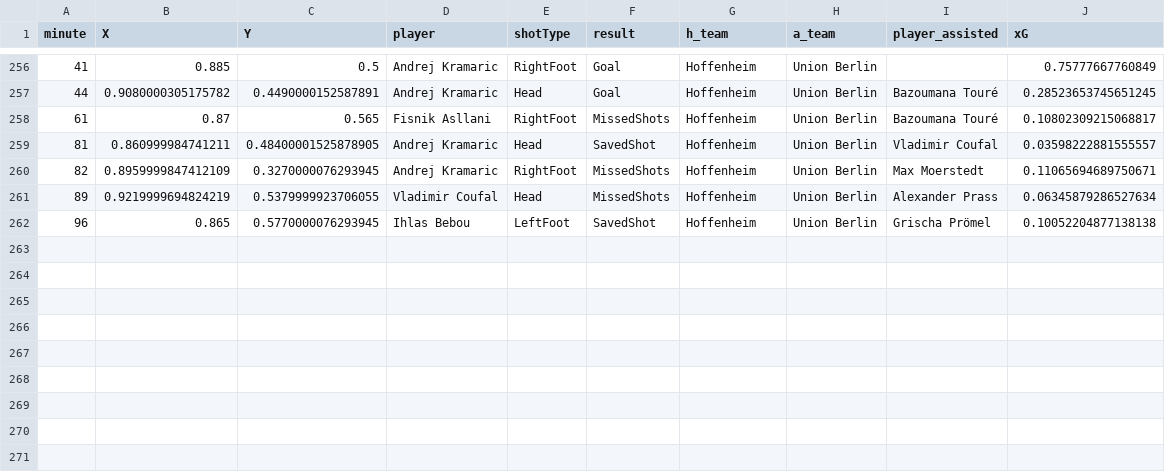
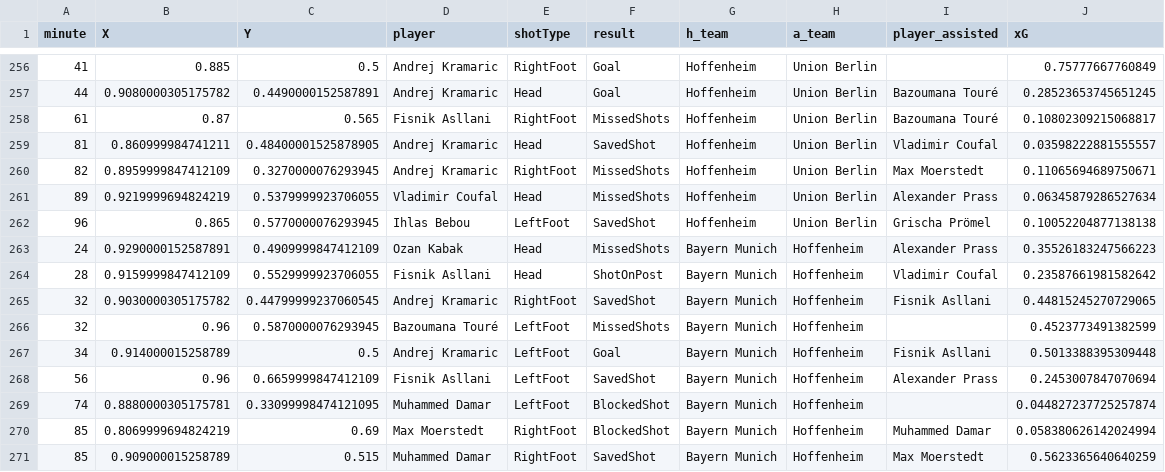
Before and after one commit to enadol/Fut_animation, a CSV file: Hoffenheim_seasons_shots.csv, drawn as a sheet; only a part is shown, gaps mark what is left out; the diff names each change by its address in the sheet, - before the commit and + after, or states it on an @@ line.

```diff
--- a/Hoffenheim_seasons_shots.csv
+++ b/Hoffenheim_seasons_shots.csv
+row 263: 24 | 0.9290000152587891 | 0.4909999847412109 | Ozan Kabak | Head | MissedShots | Bayern Munich | Hoffenheim | Alexander Prass | 0.35526183247566223
+row 264: 28 | 0.9159999847412109 | 0.5529999923706055 | Fisnik Asllani | Head | ShotOnPost | Bayern Munich | Hoffenheim | Vladimir Coufal | 0.23587661981582642
+row 265: 32 | 0.9030000305175782 | 0.44799999237060545 | Andrej Kramaric | RightFoot | SavedShot | Bayern Munich | Hoffenheim | Fisnik Asllani | 0.44815245270729065
+row 266: 32 | 0.96 | 0.5870000076293945 | Bazoumana Touré | LeftFoot | MissedShots | Bayern Munich | Hoffenheim |  | 0.4523773491382599
+row 267: 34 | 0.914000015258789 | 0.5 | Andrej Kramaric | LeftFoot | Goal | Bayern Munich | Hoffenheim | Fisnik Asllani | 0.5013388395309448
+row 268: 56 | 0.96 | 0.6659999847412109 | Fisnik Asllani | LeftFoot | SavedShot | Bayern Munich | Hoffenheim | Alexander Prass | 0.2453007847070694
+row 269: 74 | 0.8880000305175781 | 0.33099998474121095 | Muhammed Damar | LeftFoot | BlockedShot | Bayern Munich | Hoffenheim |  | 0.044827237725257874
+row 270: 85 | 0.8069999694824219 | 0.69 | Max Moerstedt | RightFoot | BlockedShot | Bayern Munich | Hoffenheim | Muhammed Damar | 0.058380626142024994
+row 271: 85 | 0.909000015258789 | 0.515 | Muhammed Damar | RightFoot | SavedShot | Bayern Munich | Hoffenheim | Max Moerstedt | 0.5623365640640259
```
Also changed, not shown: 5 other files.
